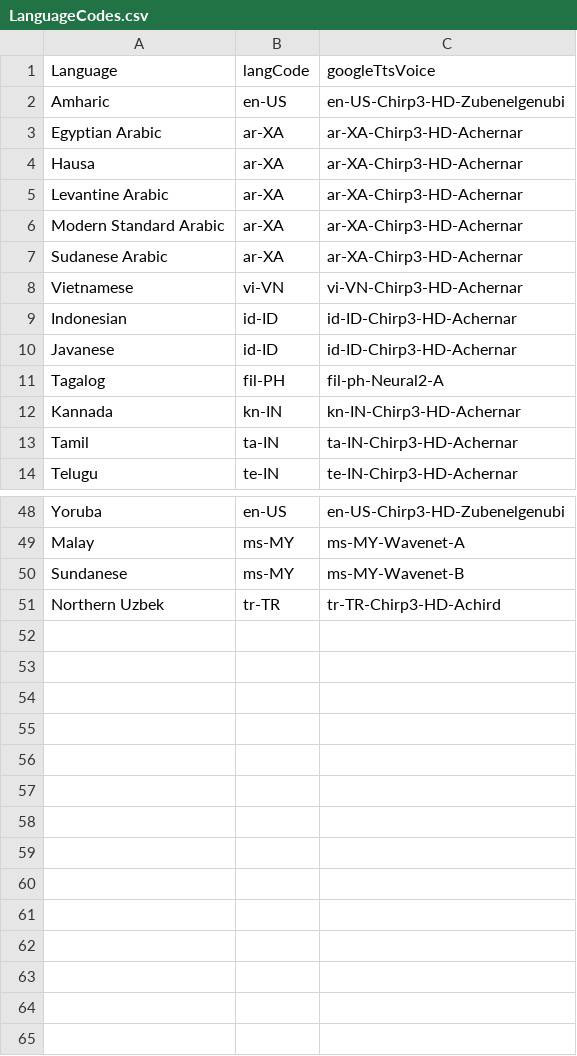
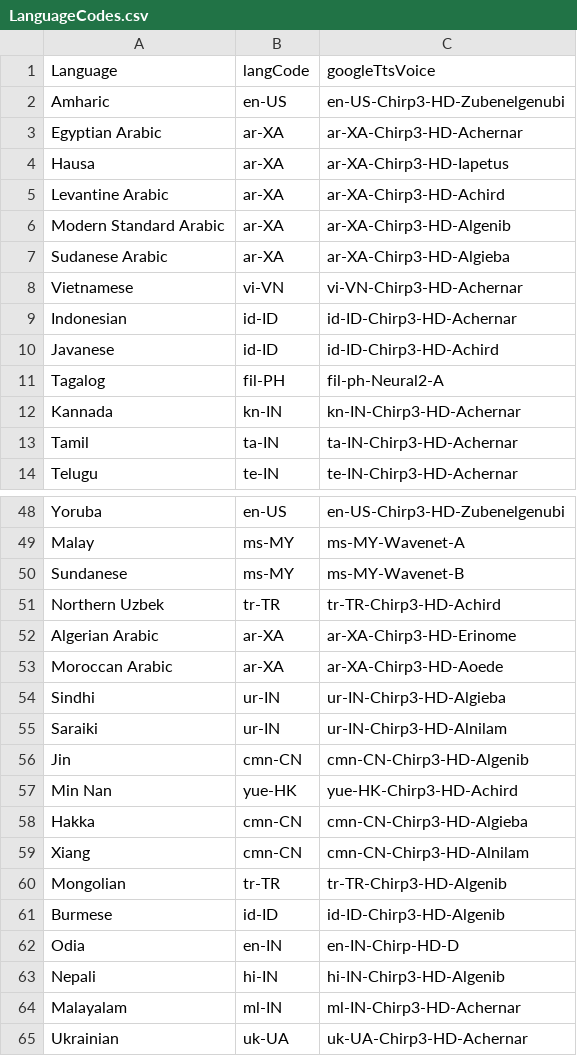
Before and after one commit to Papuang/linguil, a CSV file: public/data/LanguageCodes.csv, drawn as a sheet; only a part is shown, gaps mark what is left out; the diff covers the shown part only.

Commit message:
Added Algerian Arabic, Moroccan Arabic, Sindhi, Saraiki, Jin, Min Nan, Hakka, Xiang, Mongolian, Burmese, Odia, Nepali, Malayalam & Ukrainian + updated codes

```diff
--- a/public/data/LanguageCodes.csv
+++ b/public/data/LanguageCodes.csv
@@ -3,9 +3,9 @@ Amharic,en-US,en-US-Chirp3-HD-Zubenelgenubi
 Egyptian Arabic,ar-XA,ar-XA-Chirp3-HD-Achernar
-Hausa,ar-XA,ar-XA-Chirp3-HD-Achernar
-Levantine Arabic,ar-XA,ar-XA-Chirp3-HD-Achernar
-Modern Standard Arabic,ar-XA,ar-XA-Chirp3-HD-Achernar
-Sudanese Arabic,ar-XA,ar-XA-Chirp3-HD-Achernar
+Hausa,ar-XA,ar-XA-Chirp3-HD-Iapetus
+Levantine Arabic,ar-XA,ar-XA-Chirp3-HD-Achird
+Modern Standard Arabic,ar-XA,ar-XA-Chirp3-HD-Algenib
+Sudanese Arabic,ar-XA,ar-XA-Chirp3-HD-Algieba
 Vietnamese,vi-VN,vi-VN-Chirp3-HD-Achernar
 Indonesian,id-ID,id-ID-Chirp3-HD-Achernar
-Javanese,id-ID,id-ID-Chirp3-HD-Achernar
+Javanese,id-ID,id-ID-Chirp3-HD-Achird
 Tagalog,fil-PH,fil-ph-Neural2-A
@@ -51 +51,15 @@ Sundanese,ms-MY,ms-MY-Wavenet-B
 Northern Uzbek,tr-TR,tr-TR-Chirp3-HD-Achird
+Algerian Arabic,ar-XA,ar-XA-Chirp3-HD-Erinome
+Moroccan Arabic,ar-XA,ar-XA-Chirp3-HD-Aoede
+Sindhi,ur-IN,ur-IN-Chirp3-HD-Algieba
+Saraiki,ur-IN,ur-IN-Chirp3-HD-Alnilam
+Jin,cmn-CN,cmn-CN-Chirp3-HD-Algenib
+Min Nan,yue-HK,yue-HK-Chirp3-HD-Achird
+Hakka,cmn-CN,cmn-CN-Chirp3-HD-Algieba
+Xiang,cmn-CN,cmn-CN-Chirp3-HD-Alnilam
+Mongolian,tr-TR,tr-TR-Chirp3-HD-Algenib
+Burmese,id-ID,id-ID-Chirp3-HD-Algenib
+Odia,en-IN,en-IN-Chirp-HD-D
+Nepali,hi-IN,hi-IN-Chirp3-HD-Algenib
+Malayalam,ml-IN,ml-IN-Chirp3-HD-Achernar
+Ukrainian,uk-UA,uk-UA-Chirp3-HD-Achernar
```
Also changed, not shown: 5 edited cells elsewhere in this file.
